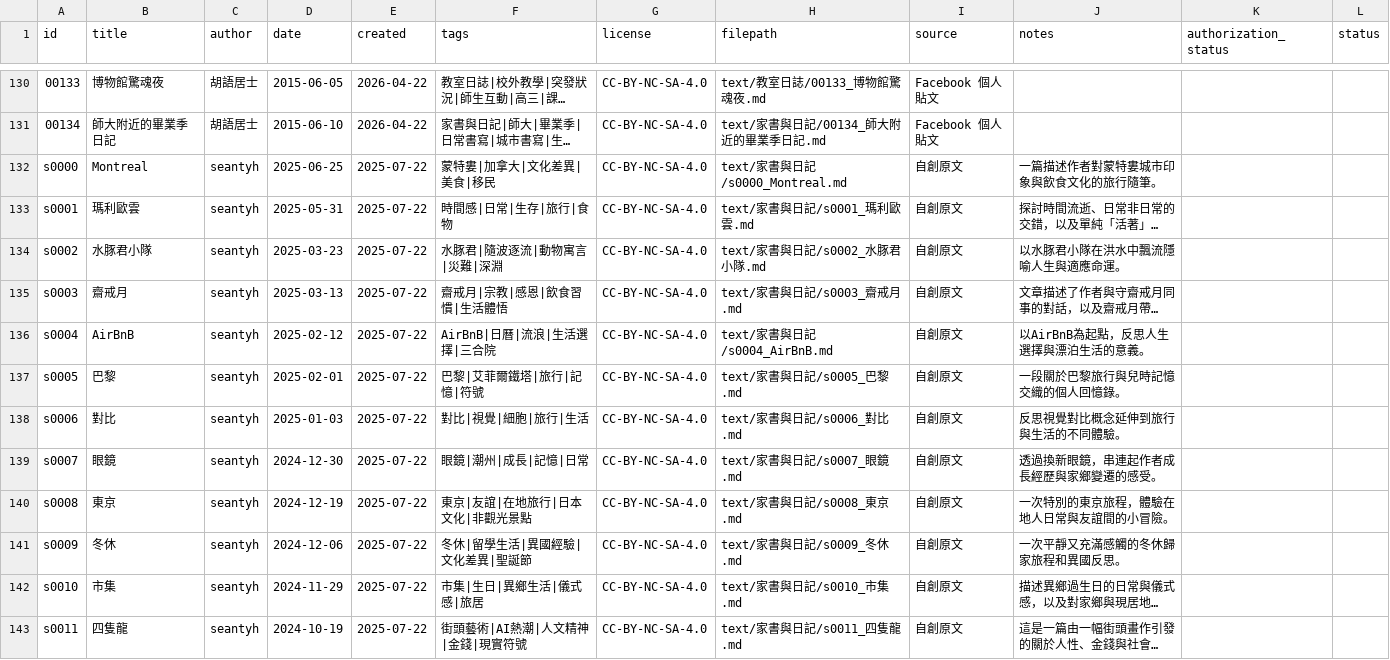
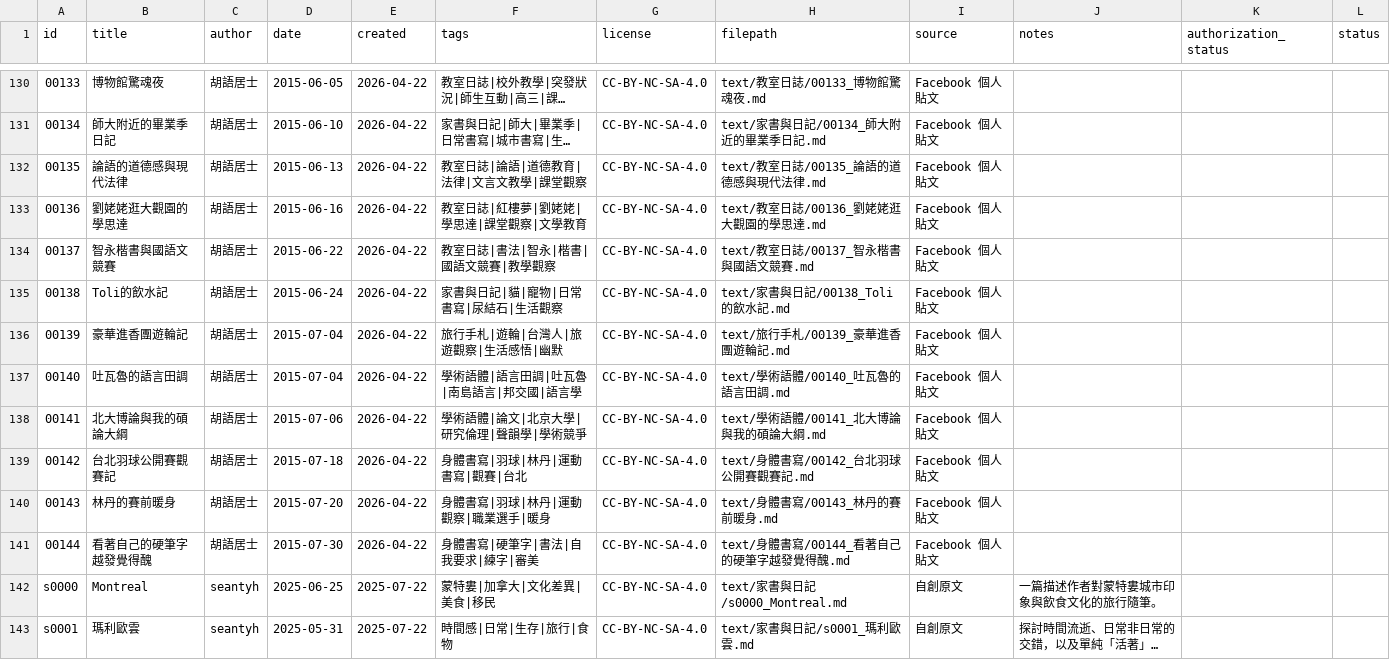
Before and after one commit to islander-database/islander-corpus, a CSV file: metadata/islander_metadata.csv, drawn as a sheet; only a part is shown, gaps mark what is left out; the shorter side is filled out with more unchanged rows; long unchanged cells end in …; the diff names each change by its address in the sheet, - before the commit and + after, or states it on an @@ line.

```diff
--- a/metadata/islander_metadata.csv
+++ b/metadata/islander_metadata.csv
+row 132: 00135 | 論語的道德感與現代法律 | 胡語居士 | 2015-06-13 | 2026-04-22 | 教室日誌|論語|道德教育|法律|文言文教學|課堂觀察 | CC-BY-NC-SA-4.0 | text/教室日誌/00135_論語的道德感與現代法律.md | Facebook 個人貼文
+row 133: 00136 | 劉姥姥逛大觀園的學思達 | 胡語居士 | 2015-06-16 | 2026-04-22 | 教室日誌|紅樓夢|劉姥姥|學思達|課堂觀察|文學教育 | CC-BY-NC-SA-4.0 | text/教室日誌/00136_劉姥姥逛大觀園的學思達.md | Facebook 個人貼文
+row 134: 00137 | 智永楷書與國語文競賽 | 胡語居士 | 2015-06-22 | 2026-04-22 | 教室日誌|書法|智永|楷書|國語文競賽|教學觀察 | CC-BY-NC-SA-4.0 | text/教室日誌/00137_智永楷書與國語文競賽.md | Facebook 個人貼文
+row 135: 00138 | Toli的飲水記 | 胡語居士 | 2015-06-24 | 2026-04-22 | 家書與日記|貓|寵物|日常書寫|尿結石|生活觀察 | CC-BY-NC-SA-4.0 | text/家書與日記/00138_Toli的飲水記.md | Facebook 個人貼文
+row 136: 00139 | 豪華進香團遊輪記 | 胡語居士 | 2015-07-04 | 2026-04-22 | 旅行手札|遊輪|台灣人|旅遊觀察|生活感悟|幽默 | CC-BY-NC-SA-4.0 | text/旅行手札/00139_豪華進香團遊輪記.md | Facebook 個人貼文
+row 137: 00140 | 吐瓦魯的語言田調 | 胡語居士 | 2015-07-04 | 2026-04-22 | 學術語體|語言田調|吐瓦魯|南島語言|邦交國|語言學 | CC-BY-NC-SA-4.0 | text/學術語體/00140_吐瓦魯的語言田調.md | Facebook 個人貼文
+row 138: 00141 | 北大博論與我的碩論大綱 | 胡語居士 | 2015-07-06 | 2026-04-22 | 學術語體|論文|北京大學|研究倫理|聲韻學|學術競爭 | CC-BY-NC-SA-4.0 | text/學術語體/00141_北大博論與我的碩論大綱.md | Facebook 個人貼文
+row 139: 00142 | 台北羽球公開賽觀賽記 | 胡語居士 | 2015-07-18 | 2026-04-22 | 身體書寫|羽球|林丹|運動書寫|觀賽|台北 | CC-BY-NC-SA-4.0 | text/身體書寫/00142_台北羽球公開賽觀賽記.md | Facebook 個人貼文
+row 140: 00143 | 林丹的賽前暖身 | 胡語居士 | 2015-07-20 | 2026-04-22 | 身體書寫|羽球|林丹|運動觀察|職業選手|暖身 | CC-BY-NC-SA-4.0 | text/身體書寫/00143_林丹的賽前暖身.md | Facebook 個人貼文
+row 141: 00144 | 看著自己的硬筆字越發覺得醜 | 胡語居士 | 2015-07-30 | 2026-04-22 | 身體書寫|硬筆字|書法|自我要求|練字|審美 | CC-BY-NC-SA-4.0 | text/身體書寫/00144_看著自己的硬筆字越發覺得醜.md | Facebook 個人貼文
```
Also changed, not shown: 11 other files.
